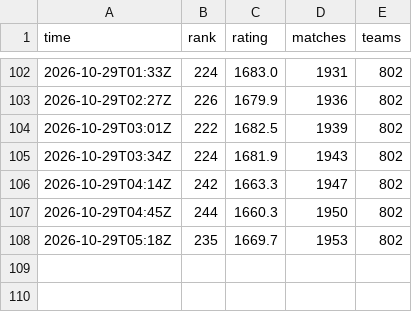
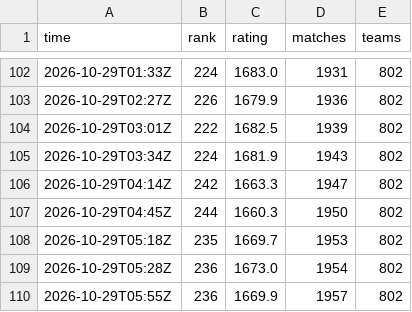
Before and after one commit to dpark2380/cambridge-battlecode, a CSV file: docs/ladder_history.csv, drawn as a sheet; only a part is shown, gaps mark what is left out; the diff names each change by its address in the sheet, - before the commit and + after, or states it on an @@ line.

```diff
--- a/docs/ladder_history.csv
+++ b/docs/ladder_history.csv
+row 109: 2026-10-29T05:28Z | 236 | 1673.0 | 1954 | 802
+row 110: 2026-10-29T05:55Z | 236 | 1669.9 | 1957 | 802
```
Also changed, not shown: 1 other file.
